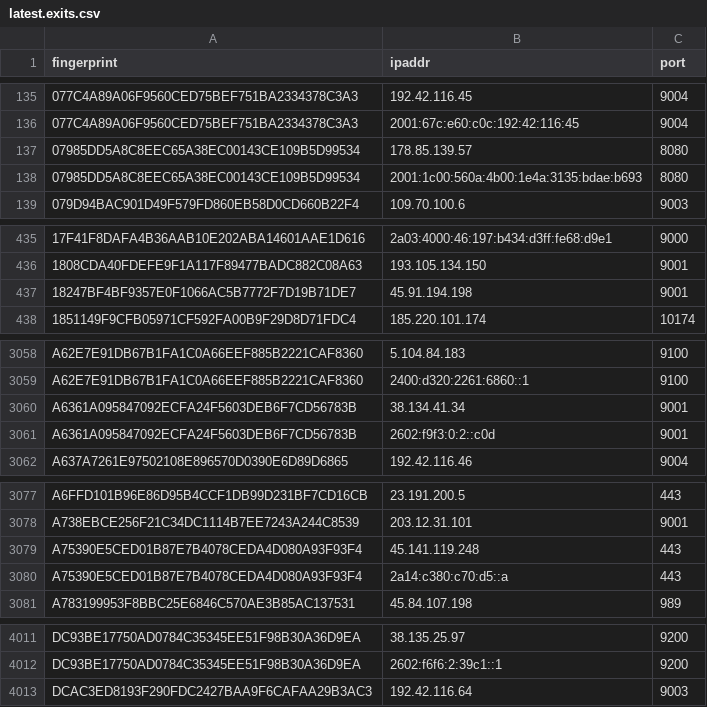
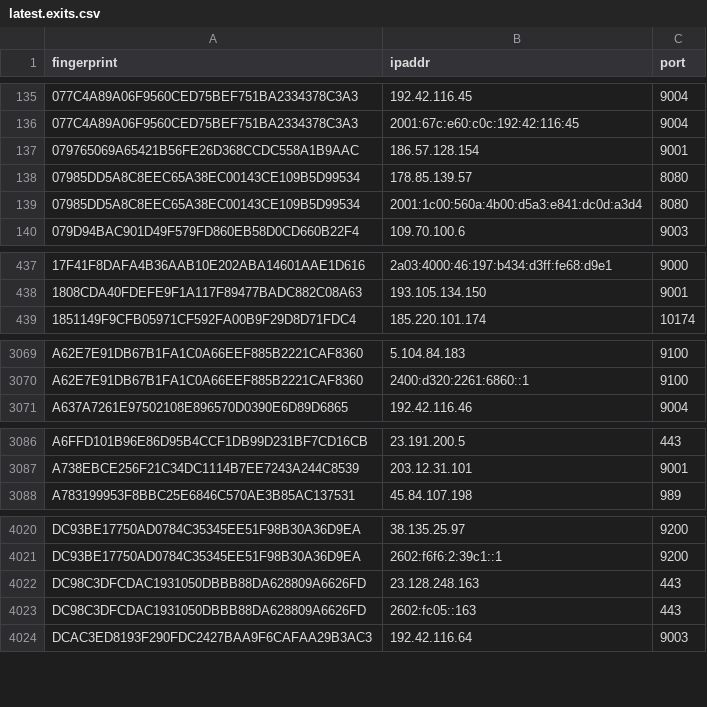
Before and after one commit to burachai-x/tornode-database, a CSV file: torlist-db/latest.exits.csv, drawn as a sheet; only a part is shown, gaps mark what is left out; the diff covers the shown part only.

```diff
--- a/torlist-db/latest.exits.csv
+++ b/torlist-db/latest.exits.csv
@@ -136,4 +136,5 @@ fingerprint,ipaddr,port
 077C4A89A06F9560CED75BEF751BA2334378C3A3,2001:67c:e60:c0c:192:42:116:45,9004
+079765069A65421B56FE26D368CCDC558A1B9AAC,186.57.128.154,9001
 07985DD5A8C8EEC65A38EC00143CE109B5D99534,178.85.139.57,8080
-07985DD5A8C8EEC65A38EC00143CE109B5D99534,2001:1c00:560a:4b00:1e4a:3135:bdae:b693,8080
+07985DD5A8C8EEC65A38EC00143CE109B5D99534,2001:1c00:560a:4b00:d5a3:e841:dc0d:a3d4,8080
 079D94BAC901D49F579FD860EB58D0CD660B22F4,109.70.100.6,9003
@@ -436,3 +438,2 @@ fingerprint,ipaddr,port
 1808CDA40FDEFE9F1A117F89477BADC882C08A63,193.105.134.150,9001
-18247BF4BF9357E0F1066AC5B7772F7D19B71DE7,45.91.194.198,9001
 1851149F9CFB05971CF592FA00B9F29D8D71FDC4,185.220.101.174,10174
@@ -3059,4 +3070,2 @@ A62E7E91DB67B1FA1C0A66EEF885B2221CAF8360,5.104.84.183,9100
 A62E7E91DB67B1FA1C0A66EEF885B2221CAF8360,2400:d320:2261:6860::1,9100
-A6361A095847092ECFA24F5603DEB6F7CD56783B,38.134.41.34,9001
-A6361A095847092ECFA24F5603DEB6F7CD56783B,2602:f9f3:0:2::c0d,9001
 A637A7261E97502108E896570D0390E6D89D6865,192.42.116.46,9004
@@ -3078,4 +3087,2 @@ A6FFD101B96E86D95B4CCF1DB99D231BF7CD16CB,23.191.200.5,443
 A738EBCE256F21C34DC1114B7EE7243A244C8539,203.12.31.101,9001
-A75390E5CED01B87E7B4078CEDA4D080A93F93F4,45.141.119.248,443
-A75390E5CED01B87E7B4078CEDA4D080A93F93F4,2a14:c380:c70:d5::a,443
 A783199953F8BBC25E6846C570AE3B85AC137531,45.84.107.198,989
@@ -4012,2 +4021,4 @@ DC93BE17750AD0784C35345EE51F98B30A36D9EA,38.135.25.97,9200
 DC93BE17750AD0784C35345EE51F98B30A36D9EA,2602:f6f6:2:39c1::1,9200
+DC98C3DFCDAC1931050DBBB88DA628809A6626FD,23.128.248.163,443
+DC98C3DFCDAC1931050DBBB88DA628809A6626FD,2602:fc05::163,443
 DCAC3ED8193F290FDC2427BAA9F6CAFAA29B3AC3,192.42.116.64,9003
```
Also changed, not shown: 25 added rows, 10 removed rows and 4 edited cells elsewhere in this file, torlist-db/latest.all.csv, torlist-db/latest.guards.csv.
